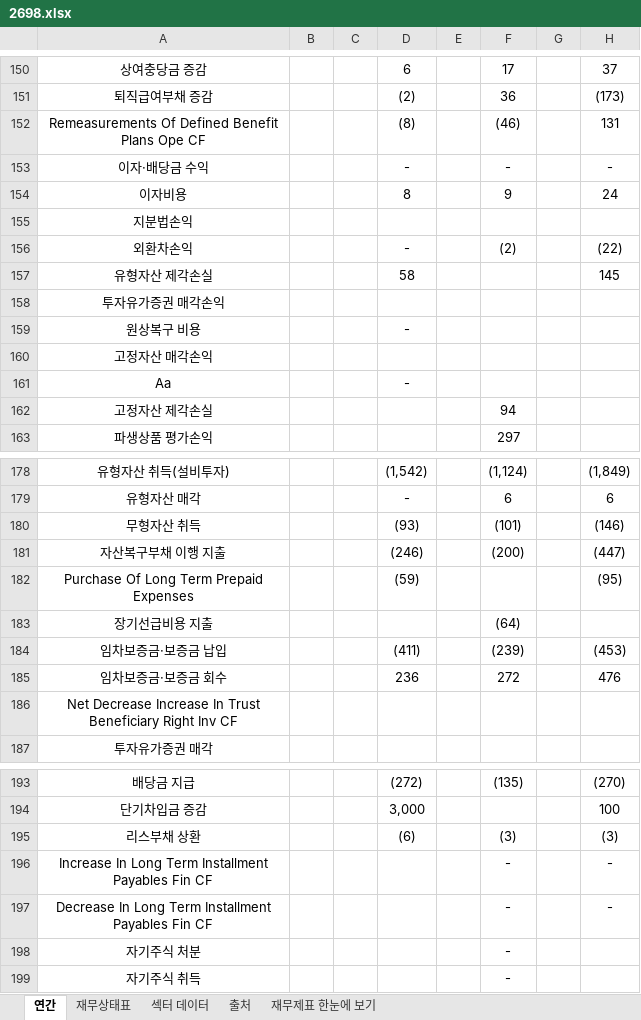
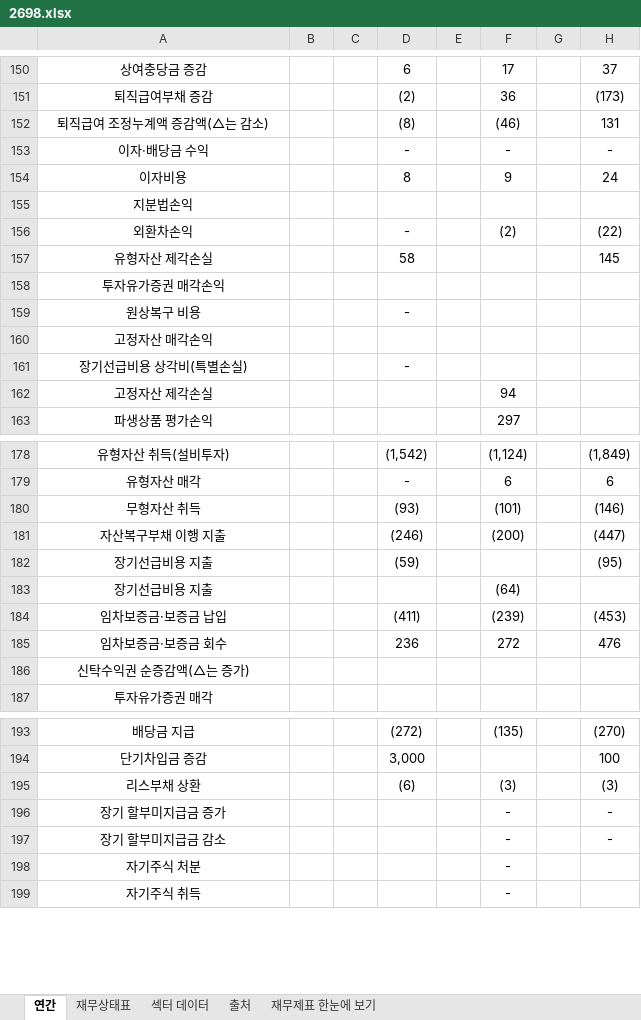
Before and after one commit to minwook1011/earnings-screener, an Excel workbook: docs/data/jp/xlsx/2698.xlsx, sheet 연간, drawn as a sheet; only a part is shown, gaps mark what is left out; values as stored, in another font and other column widths than the file's, no borders; the diff names each change by its address in the sheet, - before the commit and + after, or states it on an @@ line.

```diff
--- a/docs/data/jp/xlsx/2698.xlsx (sheet 연간)
+++ b/docs/data/jp/xlsx/2698.xlsx (sheet 연간)
-A152: Remeasurements Of Defined Benefit Plans Ope CF
+A152: 퇴직급여 조정누계액 증감액(△는 감소)
-A161: Aa
+A161: 장기선급비용 상각비(특별손실)
-A182: Purchase Of Long Term Prepaid Expenses
+A182: 장기선급비용 지출
-A186: Net Decrease Increase In Trust Beneficiary Right Inv CF
+A186: 신탁수익권 순증감액(△는 증가)
-A196: Increase In Long Term Installment Payables Fin CF
+A196: 장기 할부미지급금 증가
-A197: Decrease In Long Term Installment Payables Fin CF
+A197: 장기 할부미지급금 감소
```
Also changed, not shown: sheet 재무상태표, 2 other files.
